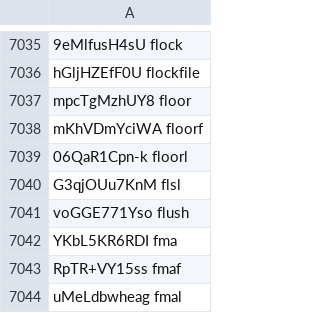
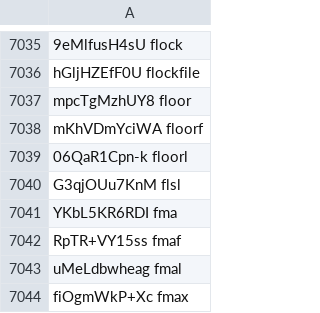
Before and after one commit to SocraticBliss/ps4_module_loader, a CSV file: aerolib.csv, drawn as a sheet; only a part is shown, gaps mark what is left out; the shorter side is filled out with more unchanged rows.

Commit message:
mybad, thanks Chendo

```diff
--- a/aerolib.csv
+++ b/aerolib.csv
@@ -7040,3 +7040,2 @@ mKhVDmYciWA floorf
 G3qjOUu7KnM flsl
-voGGE771Yso flush
 YKbL5KR6RDI fma
```
